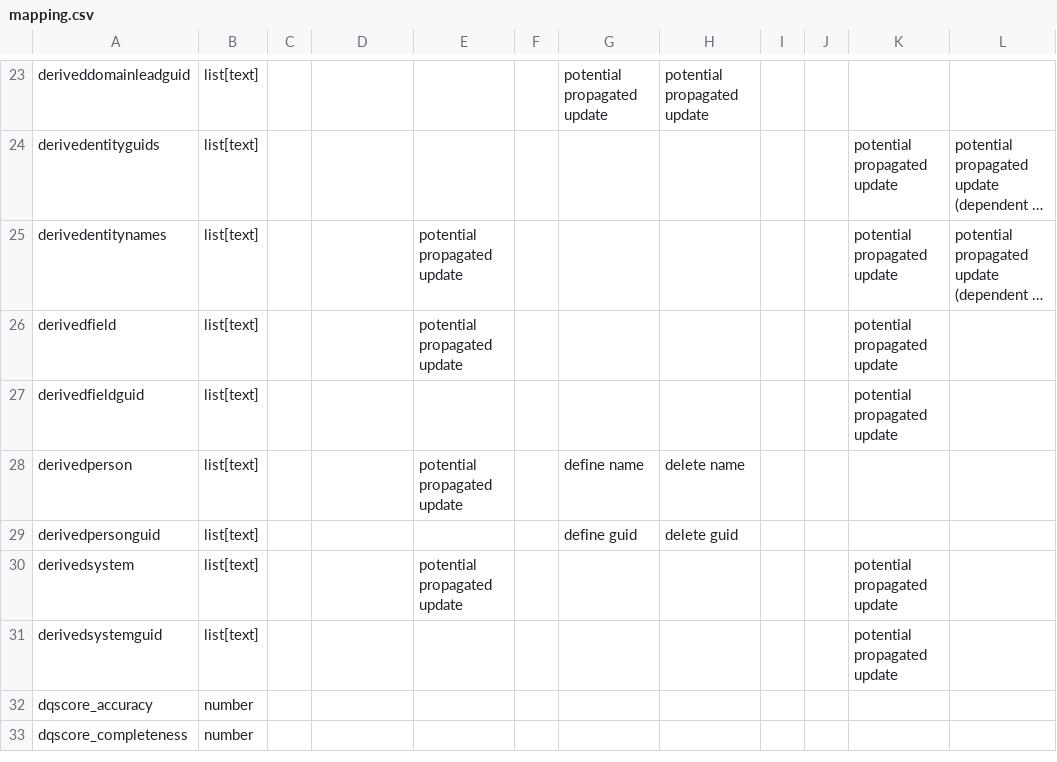
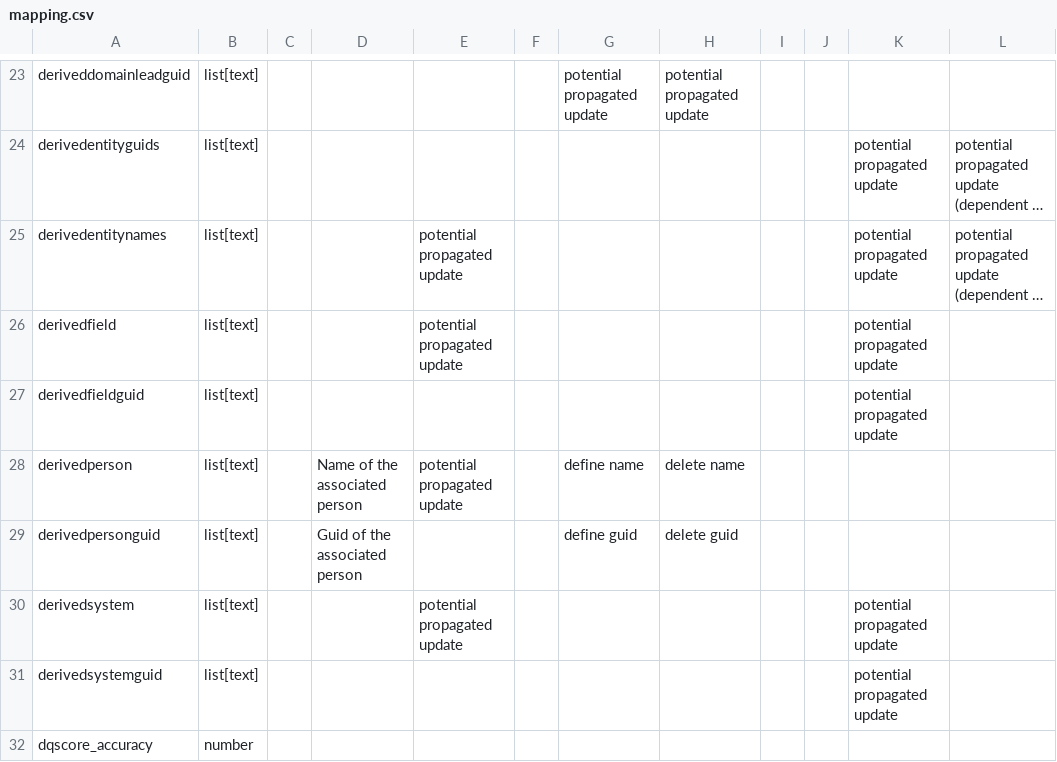
Before and after one commit to aureliusenterprise/m4i-flink-tasks, a CSV file: mapping.csv, drawn as a sheet; only a part is shown, gaps mark what is left out; the shorter side is filled out with more unchanged rows; long unchanged cells end in …; the diff names each change by its address in the sheet, - before the commit and + after, or states it on an @@ line.

Commit message:
added example events related to person; implemented handling of person relations

```diff
--- a/mapping.csv
+++ b/mapping.csv
-D28: (empty)
+D28: Name of the associated person
-D29: (empty)
+D29: Guid of the associated person
```
Also changed, not shown: 2 other files.
